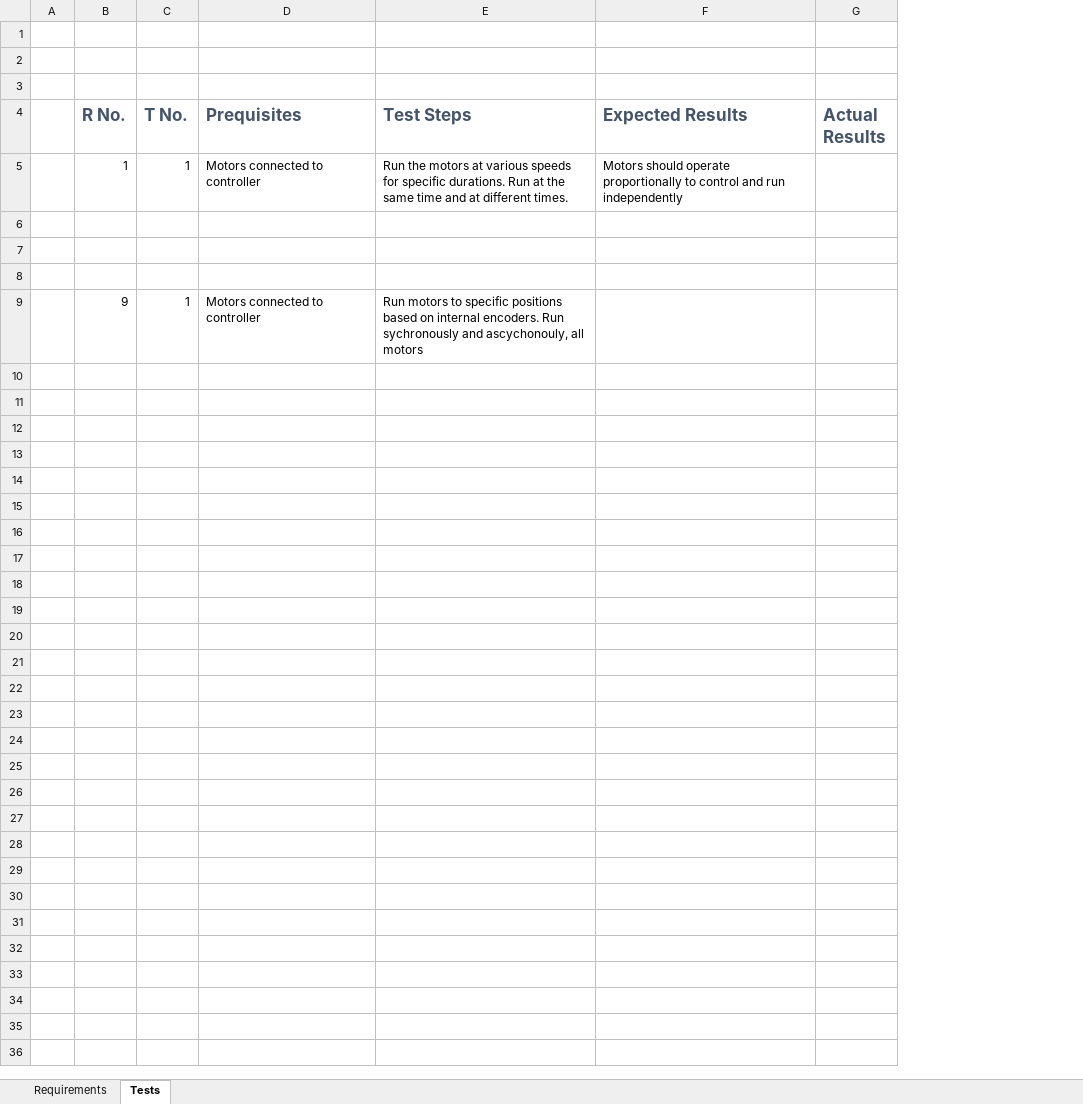
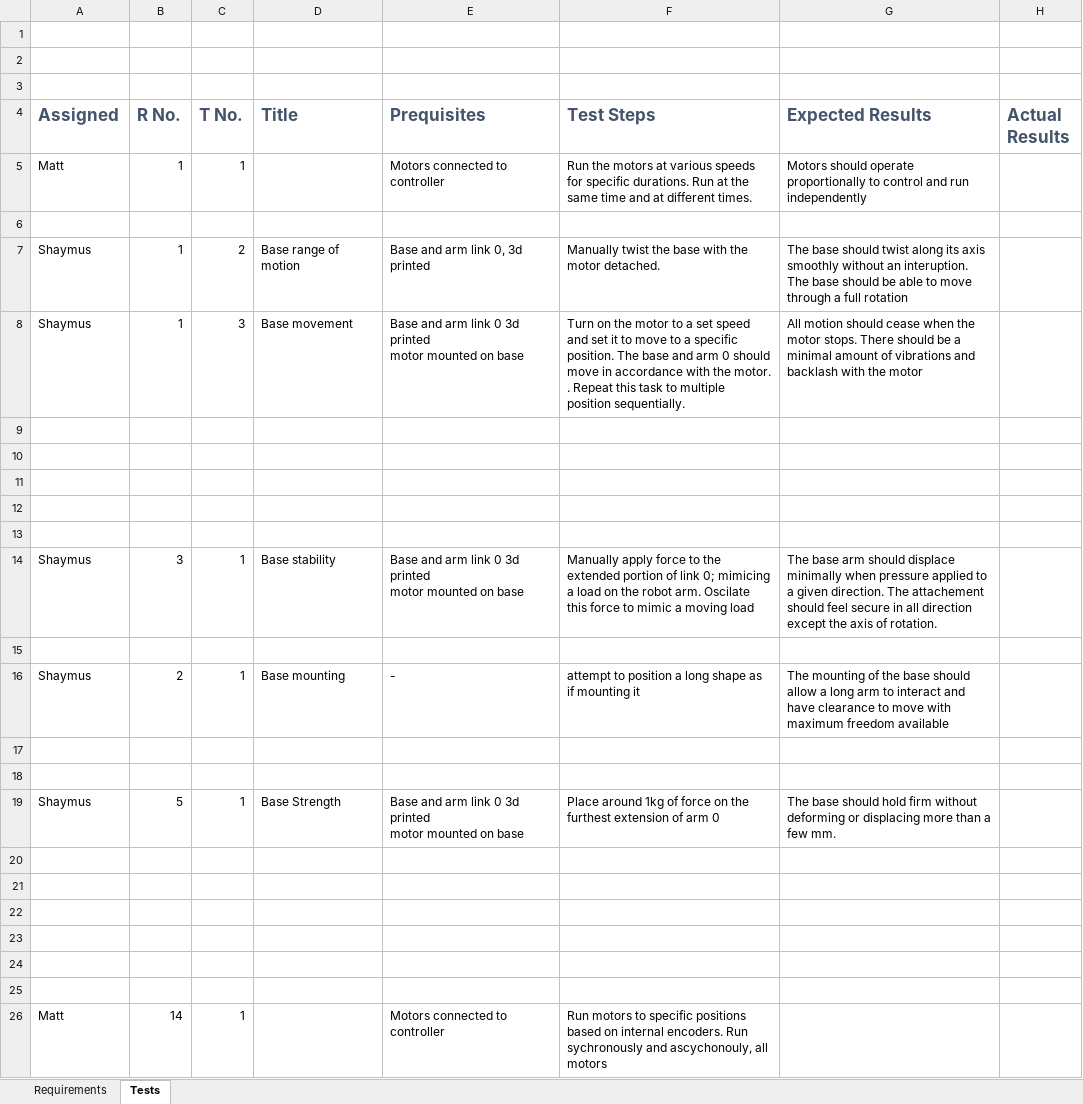
Before and after one commit to ebertmx/SCRAPPY-MK1, an Excel workbook: project_files/Req_and_Dev-SCRAPPY.xlsx, sheet Tests, drawn as a sheet; values as stored, in another font and other column widths than the file's, no borders; removed rows and columns are numbered as before the commit, all else as after; ↵ is a line break in a cell; the diff names each change by its address in the sheet, - before the commit and + after, or states it on an @@ line.

Commit message:
Update Req_and_Dev-SCRAPPY.xlsx

```diff
--- a/project_files/Req_and_Dev-SCRAPPY.xlsx (sheet Tests)
+++ b/project_files/Req_and_Dev-SCRAPPY.xlsx (sheet Tests)
-column A, empty
+column A (Assigned), row 5: Matt; row 26: Matt
+column D (Title), empty
+row 7: Shaymus | 1 | 2 | Base range of motion | Base and arm link 0, 3d printed | Manually twist the base with the motor detached. | The base should twist along its axis smoothly without an interuption. The base should be able to move through a full rotation
+row 8: Shaymus | 1 | 3 | Base movement | Base and arm link 0 3d printed ↵ motor mounted on base | Turn on the motor to a set speed and set it to move to a specific position. The base and arm 0 should move in accordance with the motor. . Repeat this task to multiple position sequentially. | All motion should cease when the motor stops. There should be a minimal amount of vibrations and backlash with the motor
+row 11: (empty)
+row 12: (empty)
+row 13: (empty)
+row 14: Shaymus | 3 | 1 | Base stability | Base and arm link 0 3d printed ↵ motor mounted on base | Manually apply force to the extended portion of link 0; mimicing a load on the robot arm. Oscilate this force to mimic a moving load | The base arm should displace minimally when pressure applied to a given direction. The attachement should feel secure in all direction except the axis of rotation.
+row 15: (empty)
+row 16: Shaymus | 2 | 1 | Base mounting | - | attempt to position a long shape as if mounting it | The mounting of the base should allow a long arm to interact and have clearance to move with maximum freedom available
+row 17: (empty)
+row 18: (empty)
+row 19: Shaymus | 5 | 1 | Base Strength | Base and arm link 0 3d printed ↵ motor mounted on base | Place around 1kg of force on the furthest extension of arm 0 | The base should hold firm without deforming or displacing more than a few mm.
+row 20: (empty)
+row 21: (empty)
+row 22: (empty)
+row 23: (empty)
+row 24: (empty)
+row 25: (empty)
-B26 (R No.): 9
+B26 (R No.): 14
```
Also changed, not shown: sheet Requirements, formulas that keep their value.
